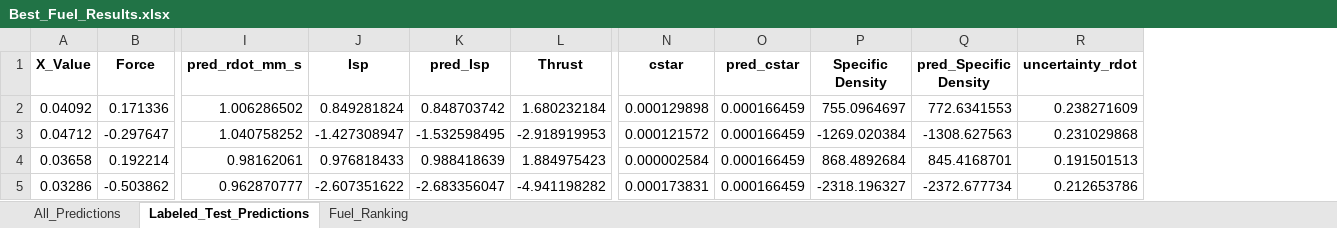
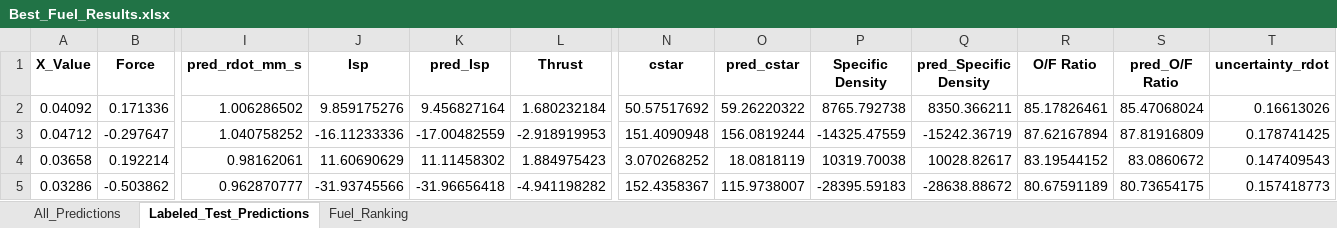
Before and after one commit to Kani2718/Hybrid_Rocket_Comparison, an Excel workbook: results/XGBoost/Best_Fuel_Results.xlsx, sheet Labeled_Test_Predictions, drawn as a sheet; only a part is shown, gaps mark what is left out; values as stored, in another font and other column widths than the file's, no borders; addresses are those after the commit; the diff covers the shown part only; the diff names each change by its address in the sheet, - before the commit and + after, or states it on an @@ line.

```diff
--- a/results/XGBoost/Best_Fuel_Results.xlsx (sheet Labeled_Test_Predictions)
+++ b/results/XGBoost/Best_Fuel_Results.xlsx (sheet Labeled_Test_Predictions)
+column R (O/F Ratio), rows 2-5: 85.17826461 | 87.62167894 | 83.19544152 | 80.67591189
+column S (pred_O/F Ratio), rows 2-5: 85.47068024 | 87.81916809 | 83.0860672 | 80.73654175
-J2 (Isp): 0.849281824
+J2 (Isp): 9.859175276
-K2 (pred_Isp): 0.848703742
+K2 (pred_Isp): 9.456827164
-N2 (cstar): 0.000129898
+N2 (cstar): 50.57517692
-O2 (pred_cstar): 0.000166459
+O2 (pred_cstar): 59.26220322
-P2 (Specific Density): 755.0964697
+P2 (Specific Density): 8765.792738
-Q2 (pred_Specific Density): 772.6341553
+Q2 (pred_Specific Density): 8350.366211
-T2 (uncertainty_rdot): 0.238271609
+T2 (uncertainty_rdot): 0.16613026
-J3 (Isp): -1.427308947
+J3 (Isp): -16.11233336
-K3 (pred_Isp): -1.532598495
+K3 (pred_Isp): -17.00482559
-N3 (cstar): 0.000121572
+N3 (cstar): 151.4090948
-O3 (pred_cstar): 0.000166459
+O3 (pred_cstar): 156.0819244
-P3 (Specific Density): -1269.020384
+P3 (Specific Density): -14325.47559
-Q3 (pred_Specific Density): -1308.627563
+Q3 (pred_Specific Density): -15242.36719
-T3 (uncertainty_rdot): 0.231029868
+T3 (uncertainty_rdot): 0.178741425
-J4 (Isp): 0.976818433
+J4 (Isp): 11.60690629
-K4 (pred_Isp): 0.988418639
+K4 (pred_Isp): 11.11458302
-N4 (cstar): 0.000002584
+N4 (cstar): 3.070268252
-O4 (pred_cstar): 0.000166459
+O4 (pred_cstar): 18.0818119
-P4 (Specific Density): 868.4892684
+P4 (Specific Density): 10319.70038
-Q4 (pred_Specific Density): 845.4168701
+Q4 (pred_Specific Density): 10028.82617
-T4 (uncertainty_rdot): 0.191501513
+T4 (uncertainty_rdot): 0.147409543
-J5 (Isp): -2.607351622
+J5 (Isp): -31.93745566
-K5 (pred_Isp): -2.683356047
+K5 (pred_Isp): -31.96656418
-N5 (cstar): 0.000173831
+N5 (cstar): 152.4358367
-O5 (pred_cstar): 0.000166459
+O5 (pred_cstar): 115.9738007
-P5 (Specific Density): -2318.196327
+P5 (Specific Density): -28395.59183
-Q5 (pred_Specific Density): -2372.677734
+Q5 (pred_Specific Density): -28638.88672
-T5 (uncertainty_rdot): 0.212653786
+T5 (uncertainty_rdot): 0.157418773
```
Also changed, not shown: 504 edited cells elsewhere in this sheet, sheet All_Predictions, sheet Fuel_Ranking, results/LightGBM/Best_Fuel_Results_LGBM.xlsx, results/Random Forest/Best_Fuel_Results_RF.xlsx, 8 other files.
